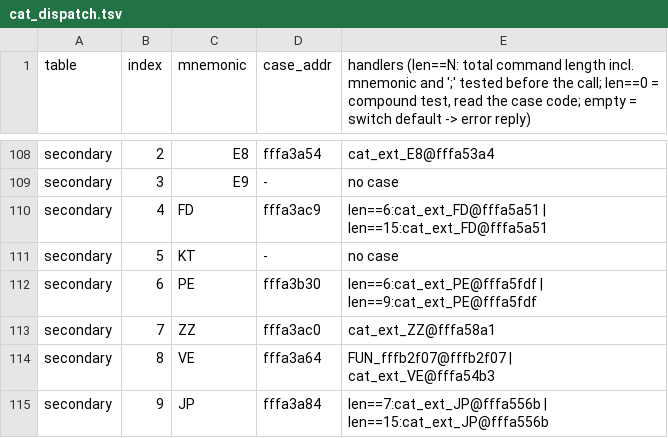
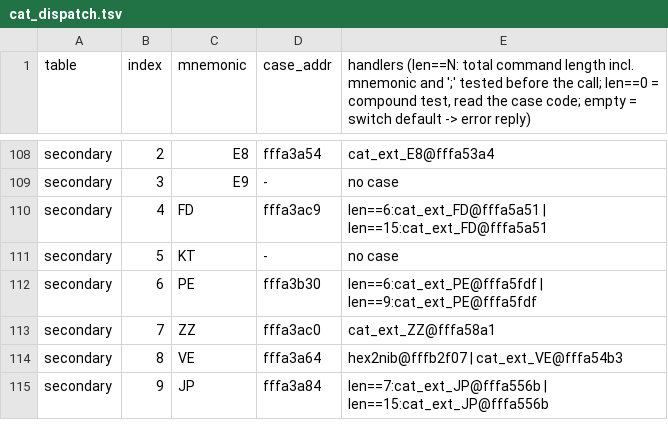
Before and after one commit to Reid-n0rc/FT-710_Firmware, a TSV file: decomp/main/cat_dispatch.tsv, drawn as a sheet; only a part is shown, gaps mark what is left out.

```diff
--- a/decomp/main/cat_dispatch.tsv
+++ b/decomp/main/cat_dispatch.tsv
@@ -113,3 +113,3 @@ secondary	6	PE	fffa3b30	len==6:cat_ext_PE@fffa5fdf | len==9:cat_ext_PE@fffa5fdf
 secondary	7	ZZ	fffa3ac0	cat_ext_ZZ@fffa58a1
-secondary	8	VE	fffa3a64	FUN_fffb2f07@fffb2f07 | cat_ext_VE@fffa54b3
+secondary	8	VE	fffa3a64	hex2nib@fffb2f07 | cat_ext_VE@fffa54b3
 secondary	9	JP	fffa3a84	len==7:cat_ext_JP@fffa556b | len==15:cat_ext_JP@fffa556b
```
Also changed, not shown: decomp/main/functions.tsv, tools/ghidra/names_main.tsv, 30 other files.
